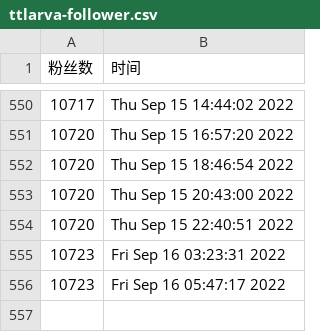
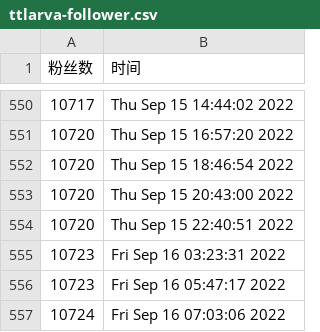
Before and after one commit to ttttLarva/Lava, a CSV file: scripts/ttlarva-follower.csv, drawn as a sheet; only a part is shown, gaps mark what is left out.

Commit message:
update followers count daily

```diff
--- a/scripts/ttlarva-follower.csv
+++ b/scripts/ttlarva-follower.csv
@@ -556 +556,2 @@
 10723,Fri Sep 16 05:47:17 2022
+10724,Fri Sep 16 07:03:06 2022
```
